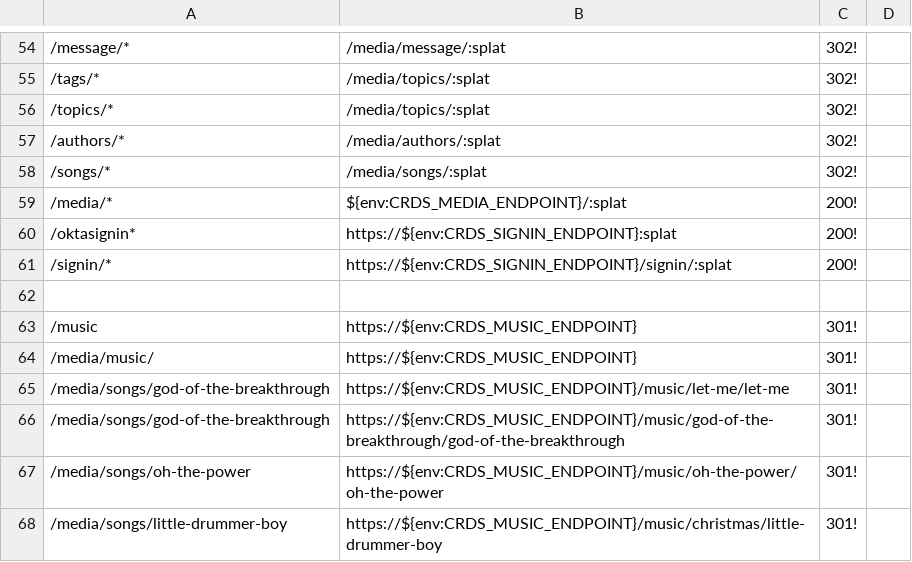
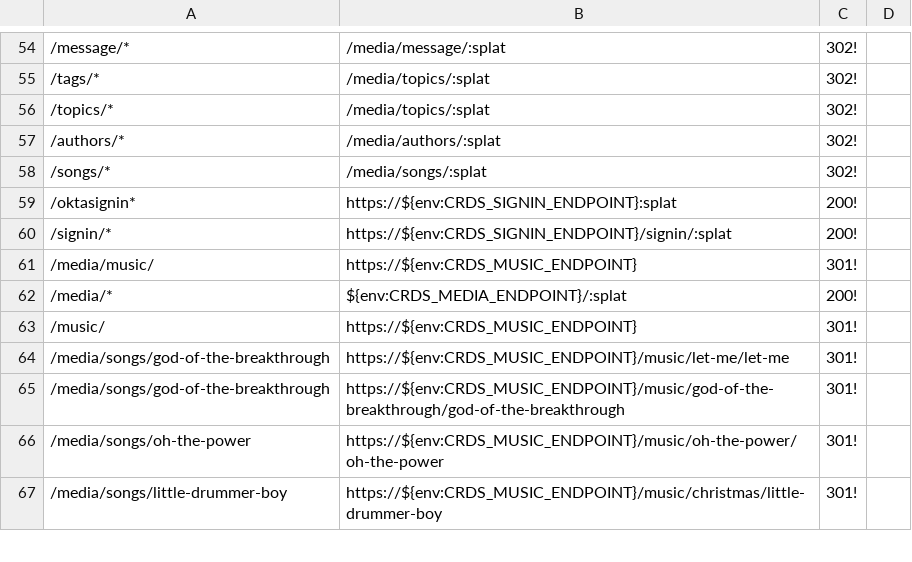
Before and after one commit to crdschurch/crds-net, a CSV file: redirects.csv, drawn as a sheet; only a part is shown, gaps mark what is left out; removed rows and columns are numbered as before the commit, all else as after; the diff names each change by its address in the sheet, - before the commit and + after, or states it on an @@ line.

Commit message:
DE7086-music-redirect - Moves /media/* query

```diff
--- a/redirects.csv
+++ b/redirects.csv
-row 62: (empty)
-row 63: /music | https://${env:CRDS_MUSIC_ENDPOINT} | 301!
@@ row 59 moved to row 62: /media/* @@
+row 63: /music/ | https://${env:CRDS_MUSIC_ENDPOINT} | 301!
```
